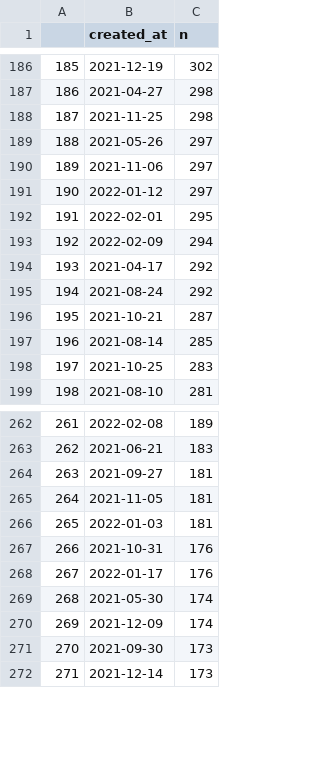
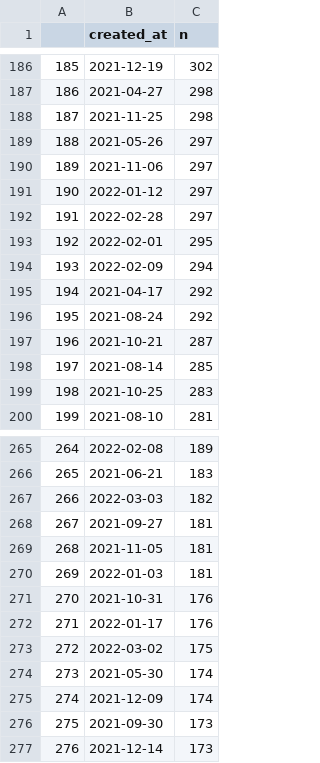
Before and after one commit to adamoxford/mgtweets, a CSV file: dayTweets.csv, drawn as a sheet; only a part is shown, gaps mark what is left out; addresses are those after the commit; the diff covers the shown part only; the diff names each change by its address in the sheet, - before the commit and + after, or states it on an @@ line.

```diff
--- a/dayTweets.csv
+++ b/dayTweets.csv
+row 192: 191 | 2022-02-28 | 297
@@ column A renumbered from row 193 down @@
+row 267: 266 | 2022-03-03 | 182
+row 273: 272 | 2022-03-02 | 175
```
Also changed, not shown: 6 added rows, 2 removed rows and 1 edited cell elsewhere in this file.
